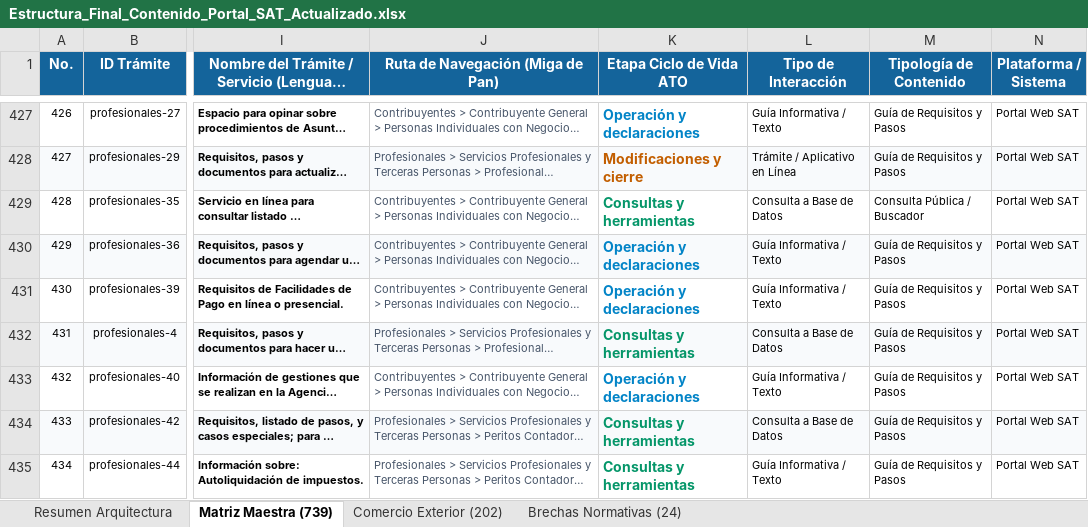
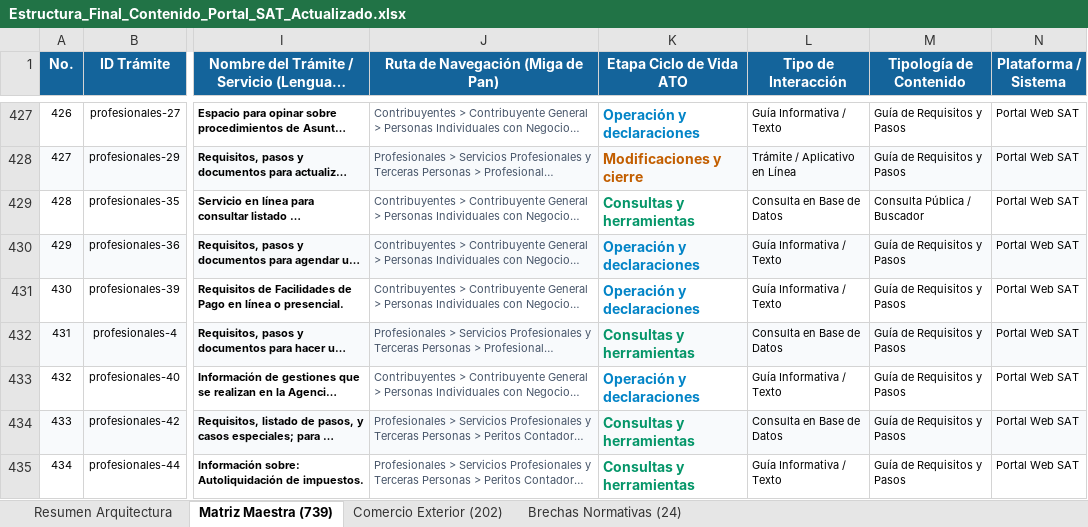
Before and after one commit to elKevin24/SAT, an Excel workbook: docs/fuentes-datos/Estructura_Final_Contenido_Portal_SAT_Actualizado.xlsx, sheet Matriz Maestra (739), drawn as a sheet; only a part is shown, gaps mark what is left out; long unchanged cells end in …; values as stored, in another font and other column widths than the file's, no borders; the diff covers the shown part only; the diff names each change by its address in the sheet, - before the commit and + after, or states it on an @@ line.

```diff
--- a/docs/fuentes-datos/Estructura_Final_Contenido_Portal_SAT_Actualizado.xlsx (sheet Matriz Maestra (739))
+++ b/docs/fuentes-datos/Estructura_Final_Contenido_Portal_SAT_Actualizado.xlsx (sheet Matriz Maestra (739))
-L429 (Tipo de Interacción): Consulta a Base de Datos
+L429 (Tipo de Interacción): Consulta en Base de Datos
-L432 (Tipo de Interacción): Consulta a Base de Datos
+L432 (Tipo de Interacción): Consulta en Base de Datos
-L434 (Tipo de Interacción): Consulta a Base de Datos
+L434 (Tipo de Interacción): Consulta en Base de Datos
```
Also changed, not shown: 39 edited cells elsewhere in this sheet, sheet Resumen Arquitectura, docs/fuentes-datos/Mapa_de_Navegacion_y_Descripciones_Portal_SAT.xlsx, 7 other files.
